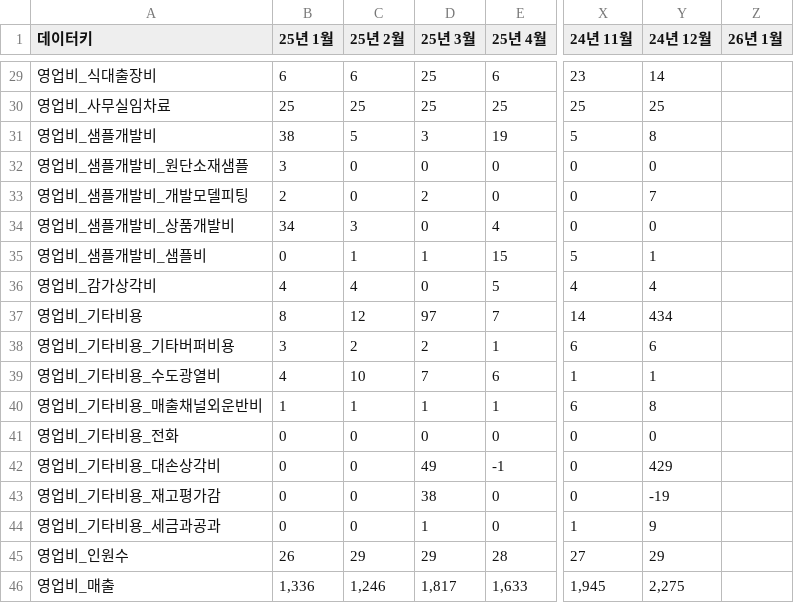
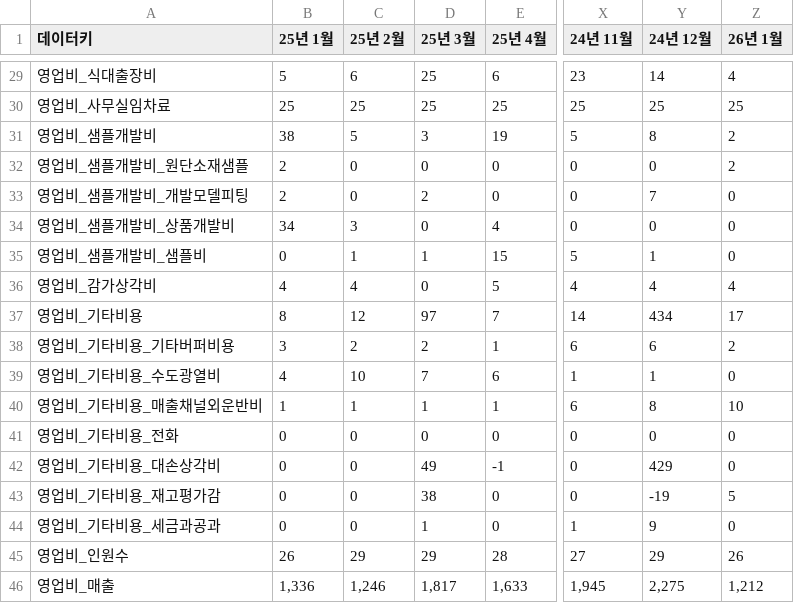
Before and after one commit to kyeongsoo88/New_stodashboard, a CSV file: frontend/public/data/operatingexpense.csv, drawn as a sheet; only a part is shown, gaps mark what is left out; the diff covers the shown part only; the diff names each change by its address in the sheet, - before the commit and + after, or states it on an @@ line.

```diff
--- a/frontend/public/data/operatingexpense.csv
+++ b/frontend/public/data/operatingexpense.csv
-B29 (25년 1월): 6
+B29 (25년 1월): 5
-Z29 (26년 1월): (empty)
+Z29 (26년 1월): 4
-Z30 (26년 1월): (empty)
+Z30 (26년 1월): 25
-Z31:Z32 (26년 1월): (empty)
+Z31:Z32 (26년 1월): 2
-B32 (25년 1월): 3
+B32 (25년 1월): 2
-Z33:Z35 (26년 1월): (empty)
+Z33:Z35 (26년 1월): 0
-Z36 (26년 1월): (empty)
+Z36 (26년 1월): 4
-Z37 (26년 1월): (empty)
+Z37 (26년 1월): 17
-Z38 (26년 1월): (empty)
+Z38 (26년 1월): 2
-Z39 (26년 1월): (empty)
+Z39 (26년 1월): 0
-Z40 (26년 1월): (empty)
+Z40 (26년 1월): 10
-Z41:Z42 (26년 1월): (empty)
+Z41:Z42 (26년 1월): 0
-Z43 (26년 1월): (empty)
+Z43 (26년 1월): 5
-Z44 (26년 1월): (empty)
+Z44 (26년 1월): 0
-Z45 (26년 1월): (empty)
+Z45 (26년 1월): 26
-Z46 (26년 1월): (empty)
+Z46 (26년 1월): 1,212
```
Also changed, not shown: 35 edited cells elsewhere in this file, frontend/public/data/dashboard-data.csv, frontend/public/data/sto-balance-sheet-2026-v2.csv, 5 other files.
